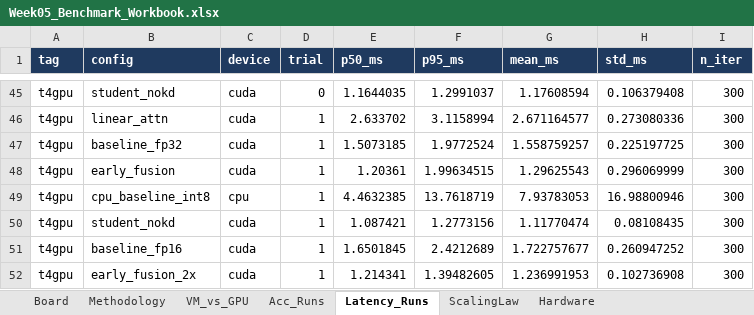
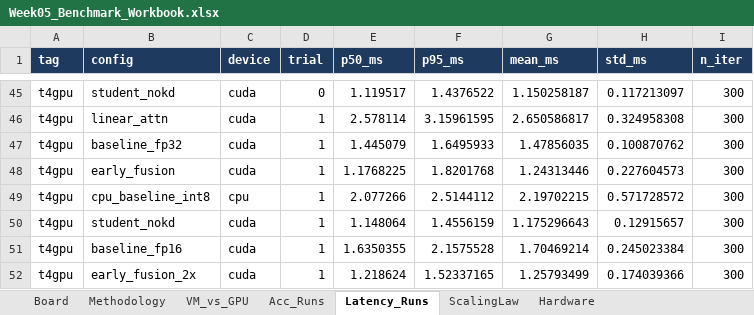
Before and after one commit to davisp8-creator/Week-05-Latency-Memory-Accuracy-A-Measured-Trade-off-Board-for-Quantization-Distillation-and-Fusion, an Excel workbook: results/Week05_Benchmark_Workbook.xlsx, sheet Latency_Runs, drawn as a sheet; only a part is shown, gaps mark what is left out; values as stored, in another font and other column widths than the file's, no borders; the diff covers the shown part only; the diff names each change by its address in the sheet, - before the commit and + after, or states it on an @@ line.

```diff
--- a/results/Week05_Benchmark_Workbook.xlsx (sheet Latency_Runs)
+++ b/results/Week05_Benchmark_Workbook.xlsx (sheet Latency_Runs)
-E45 (p50_ms): 1.1644035
+E45 (p50_ms): 1.119517
-F45 (p95_ms): 1.2991037
+F45 (p95_ms): 1.4376522
-G45 (mean_ms): 1.17608594
+G45 (mean_ms): 1.150258187
-H45 (std_ms): 0.106379408
+H45 (std_ms): 0.117213097
-E46 (p50_ms): 2.633702
+E46 (p50_ms): 2.578114
-F46 (p95_ms): 3.1158994
+F46 (p95_ms): 3.15961595
-G46 (mean_ms): 2.671164577
+G46 (mean_ms): 2.650586817
-H46 (std_ms): 0.273080336
+H46 (std_ms): 0.324958308
-E47 (p50_ms): 1.5073185
+E47 (p50_ms): 1.445079
-F47 (p95_ms): 1.9772524
+F47 (p95_ms): 1.6495933
-G47 (mean_ms): 1.558759257
+G47 (mean_ms): 1.47856035
-H47 (std_ms): 0.225197725
+H47 (std_ms): 0.100870762
-E48 (p50_ms): 1.20361
+E48 (p50_ms): 1.1768225
-F48 (p95_ms): 1.99634515
+F48 (p95_ms): 1.8201768
-G48 (mean_ms): 1.29625543
+G48 (mean_ms): 1.24313446
-H48 (std_ms): 0.296069999
+H48 (std_ms): 0.227604573
-E49 (p50_ms): 4.4632385
+E49 (p50_ms): 2.077266
-F49 (p95_ms): 13.7618719
+F49 (p95_ms): 2.5144112
-G49 (mean_ms): 7.93783053
+G49 (mean_ms): 2.19702215
-H49 (std_ms): 16.98800946
+H49 (std_ms): 0.571728572
-E50 (p50_ms): 1.087421
+E50 (p50_ms): 1.148064
-F50 (p95_ms): 1.2773156
+F50 (p95_ms): 1.4556159
-G50 (mean_ms): 1.11770474
+G50 (mean_ms): 1.175296643
-H50 (std_ms): 0.08108435
+H50 (std_ms): 0.12915657
-E51 (p50_ms): 1.6501845
+E51 (p50_ms): 1.6350355
-F51 (p95_ms): 2.4212689
+F51 (p95_ms): 2.1575528
-G51 (mean_ms): 1.722757677
+G51 (mean_ms): 1.70469214
-H51 (std_ms): 0.260947252
+H51 (std_ms): 0.245023384
-E52 (p50_ms): 1.214341
+E52 (p50_ms): 1.218624
-F52 (p95_ms): 1.39482605
+F52 (p95_ms): 1.52337165
-G52 (mean_ms): 1.236991953
+G52 (mean_ms): 1.25793499
-H52 (std_ms): 0.102736908
+H52 (std_ms): 0.174039366
```
Also changed, not shown: 148 edited cells elsewhere in this sheet, sheet Board, sheet Hardware, sheet Methodology, charts or pictures, 4 other files.
